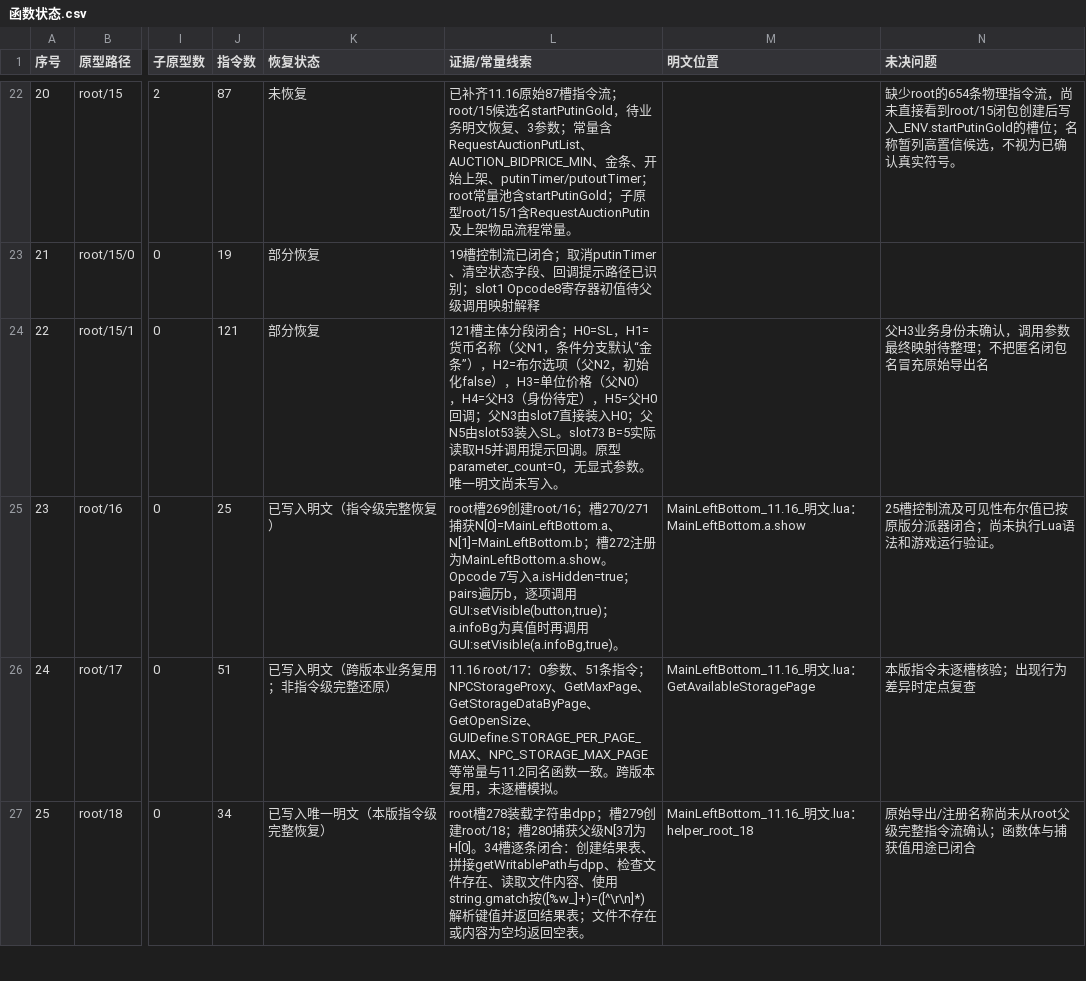
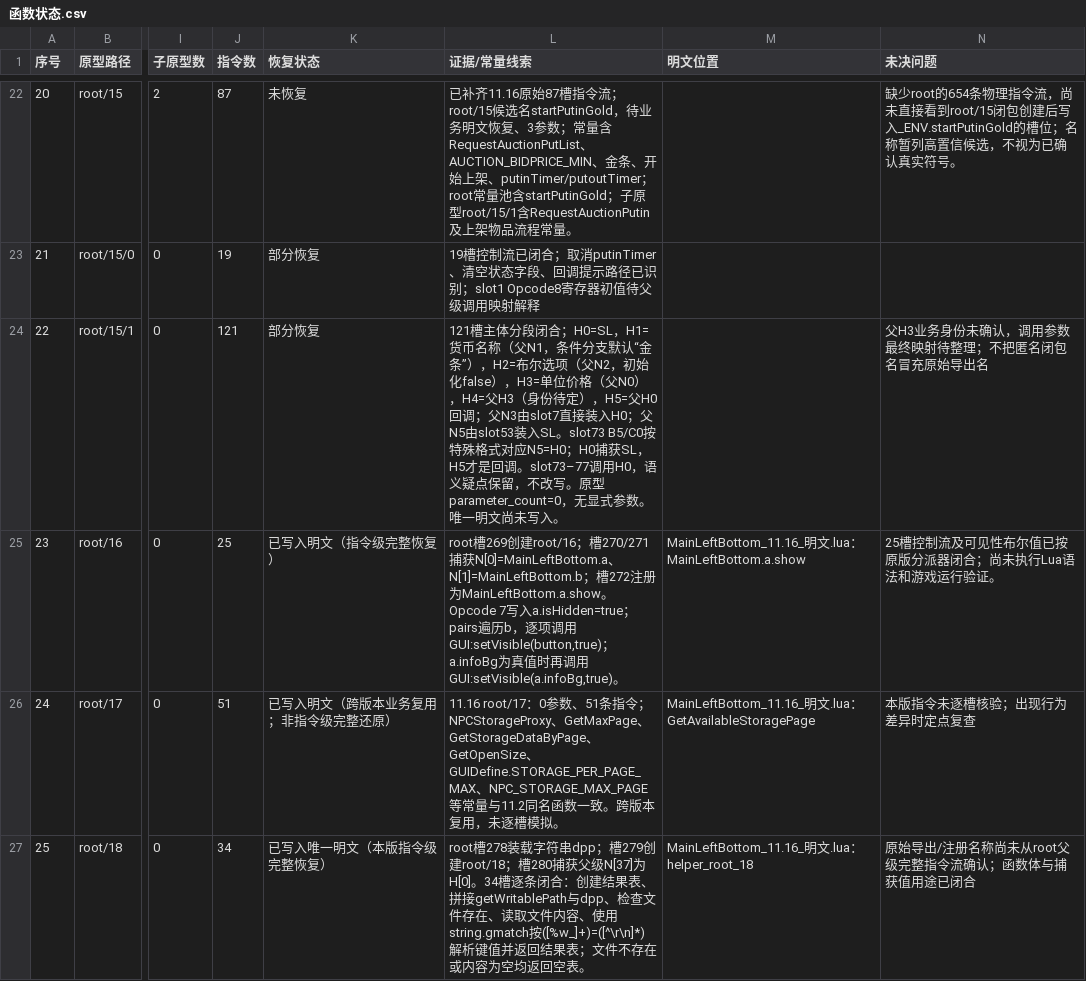
Before and after one commit to panchengdong88888/wjjm, a CSV file: 11.16/函数状态.csv, drawn as a sheet; only a part is shown, gaps mark what is left out; the diff names each change by its address in the sheet, - before the commit and + after, or states it on an @@ line.

Commit message:
恢复root15子闭包真实upvalue读取记录

```diff
--- a/11.16/函数状态.csv
+++ b/11.16/函数状态.csv
-L24 (证据/常量线索): …入SL。slot73 B=5实际读取H5并调用提示回调。原型parameter_count=0…
+L24 (证据/常量线索): …入SL。slot73 B5/C0按特殊格式对应N5=H0；H0捕获SL，H5才是回调。slot73–77调用H0，语义疑点保留，不改写。原型parameter_count=0…
```
